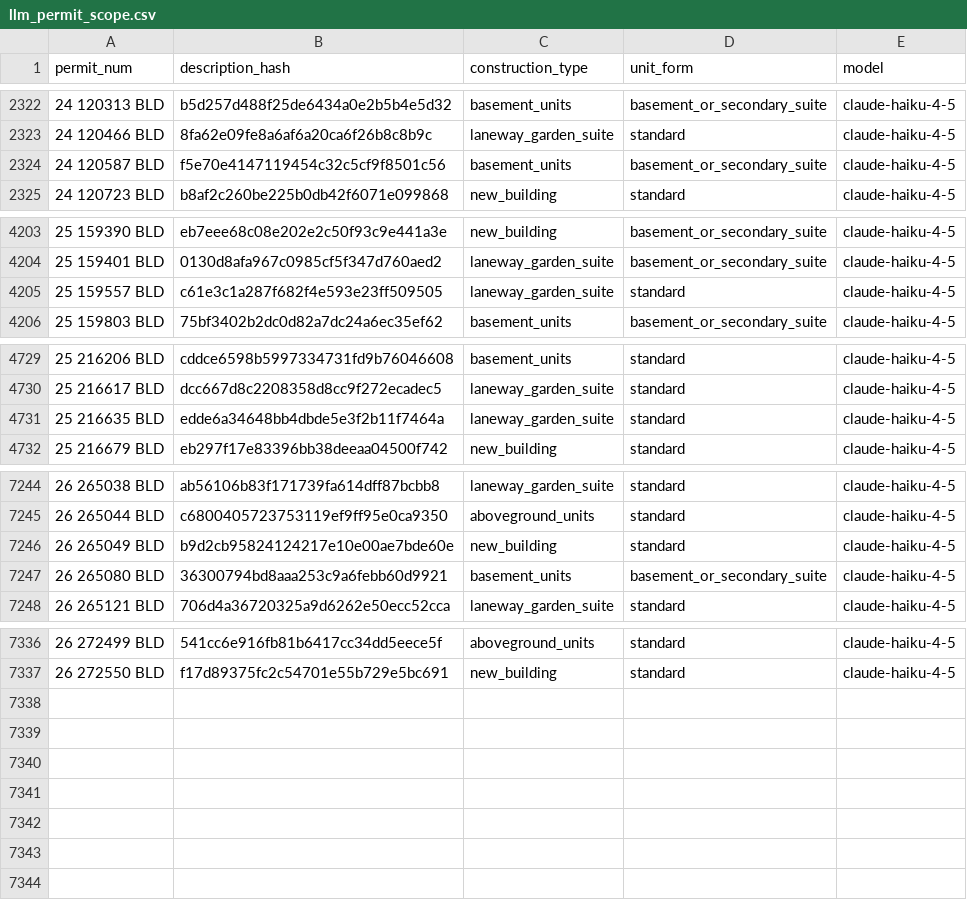
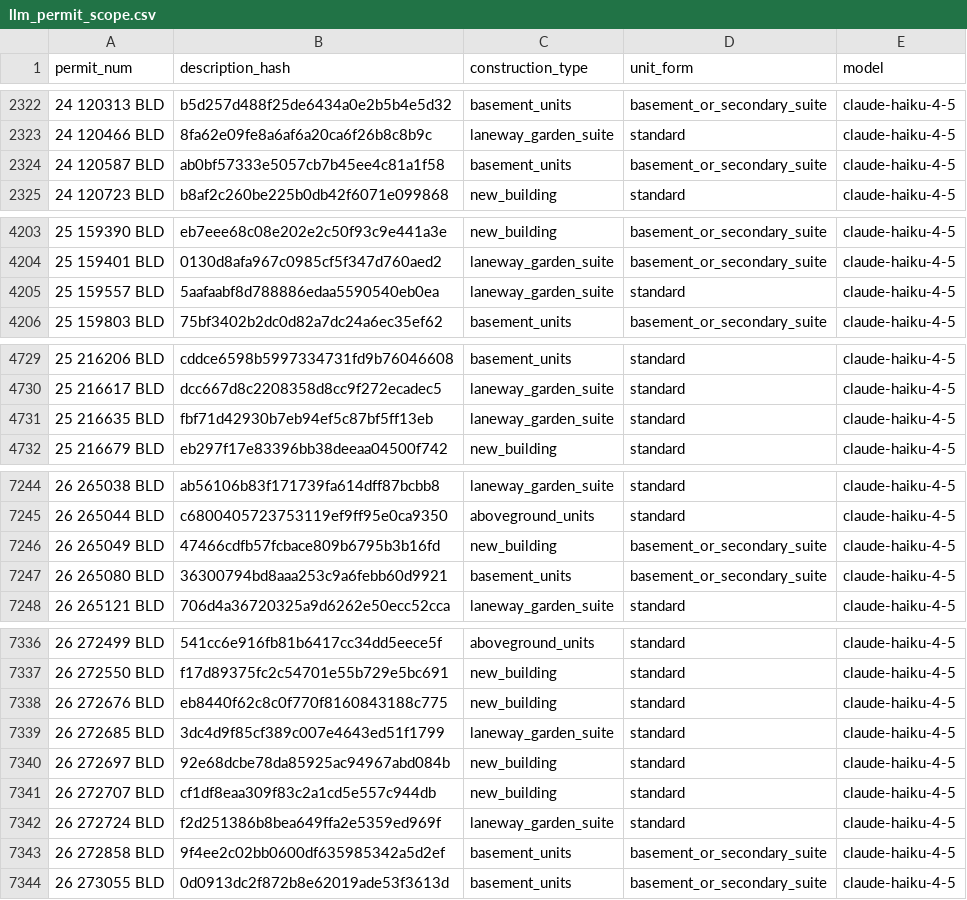
Before and after one commit to zuzubak/to-multiplex-map, a CSV file: dbt/seeds/llm_permit_scope.csv, drawn as a sheet; only a part is shown, gaps mark what is left out; the diff covers the shown part only.

```diff
--- a/dbt/seeds/llm_permit_scope.csv
+++ b/dbt/seeds/llm_permit_scope.csv
@@ -2323,3 +2323,3 @@ permit_num,description_hash,construction_type,unit_form,model
 24 120466 BLD,8fa62e09fe8a6af6a20ca6f26b8c8b9c,laneway_garden_suite,standard,claude-haiku-4-5
-24 120587 BLD,f5e70e4147119454c32c5cf9f8501c56,basement_units,basement_or_secondary_suite,claude-haiku-4-5
+24 120587 BLD,ab0bf57333e5057cb7b45ee4c81a1f58,basement_units,basement_or_secondary_suite,claude-haiku-4-5
 24 120723 BLD,b8af2c260be225b0db42f6071e099868,new_building,standard,claude-haiku-4-5
@@ -4204,3 +4204,3 @@ permit_num,description_hash,construction_type,unit_form,model
 25 159401 BLD,0130d8afa967c0985cf5f347d760aed2,laneway_garden_suite,basement_or_secondary_suite,claude-haiku-4-5
-25 159557 BLD,c61e3c1a287f682f4e593e23ff509505,laneway_garden_suite,standard,claude-haiku-4-5
+25 159557 BLD,5aafaabf8d788886edaa5590540eb0ea,laneway_garden_suite,standard,claude-haiku-4-5
 25 159803 BLD,75bf3402b2dc0d82a7dc24a6ec35ef62,basement_units,basement_or_secondary_suite,claude-haiku-4-5
@@ -4730,3 +4730,3 @@ permit_num,description_hash,construction_type,unit_form,model
 25 216617 BLD,dcc667d8c2208358d8cc9f272ecadec5,laneway_garden_suite,standard,claude-haiku-4-5
-25 216635 BLD,edde6a34648bb4dbde5e3f2b11f7464a,laneway_garden_suite,standard,claude-haiku-4-5
+25 216635 BLD,fbf71d42930b7eb94ef5c87bf5ff13eb,laneway_garden_suite,standard,claude-haiku-4-5
 25 216679 BLD,eb297f17e83396bb38deeaa04500f742,new_building,standard,claude-haiku-4-5
@@ -7245,3 +7245,3 @@ permit_num,description_hash,construction_type,unit_form,model
 26 265044 BLD,c6800405723753119ef9ff95e0ca9350,aboveground_units,standard,claude-haiku-4-5
-26 265049 BLD,b9d2cb95824124217e10e00ae7bde60e,new_building,standard,claude-haiku-4-5
+26 265049 BLD,47466cdfb57fcbace809b6795b3b16fd,new_building,basement_or_secondary_suite,claude-haiku-4-5
 26 265080 BLD,36300794bd8aaa253c9a6febb60d9921,basement_units,basement_or_secondary_suite,claude-haiku-4-5
@@ -7337 +7337,8 @@ permit_num,description_hash,construction_type,unit_form,model
 26 272550 BLD,f17d89375fc2c54701e55b729e5bc691,new_building,standard,claude-haiku-4-5
+26 272676 BLD,eb8440f62c8c0f770f8160843188c775,new_building,standard,claude-haiku-4-5
+26 272685 BLD,3dc4d9f85cf389c007e4643ed51f1799,laneway_garden_suite,standard,claude-haiku-4-5
+26 272697 BLD,92e68dcbe78da85925ac94967abd084b,new_building,standard,claude-haiku-4-5
+26 272707 BLD,cf1df8eaa309f83c2a1cd5e557c944db,new_building,standard,claude-haiku-4-5
+26 272724 BLD,f2d251386b8bea649ffa2e5359ed969f,laneway_garden_suite,standard,claude-haiku-4-5
+26 272858 BLD,9f4ee2c02bb0600df635985342a5d2ef,basement_units,basement_or_secondary_suite,claude-haiku-4-5
+26 273055 BLD,0d0913dc2f872b8e62019ade53f3613d,basement_units,basement_or_secondary_suite,claude-haiku-4-5
```
Also changed, not shown: 5 edited cells elsewhere in this file, 3 other files.
